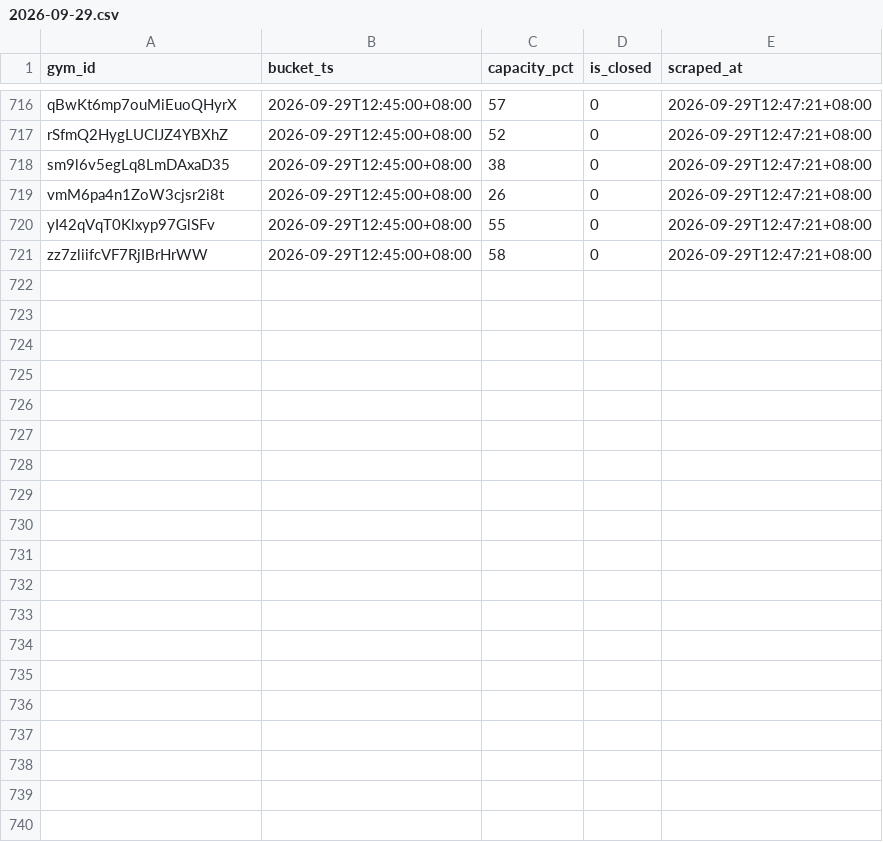
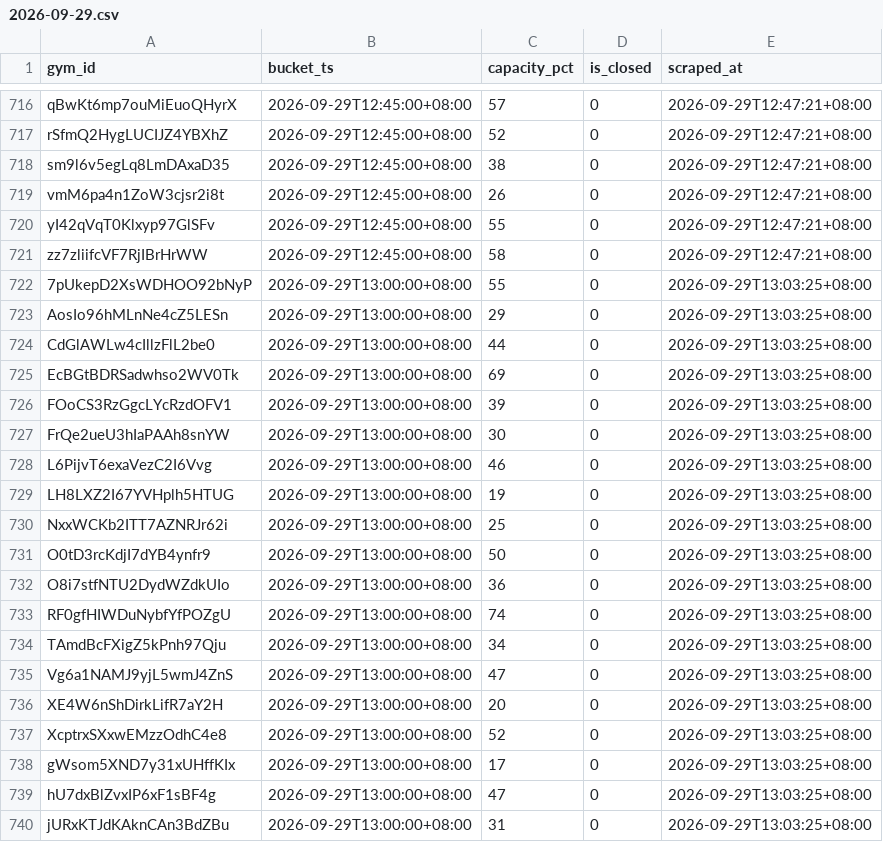
Before and after one commit to geraldlim8-max/activesg-gym-crowd, a CSV file: data/days/2026-09-29.csv, drawn as a sheet; only a part is shown, gaps mark what is left out; the diff covers the shown part only.

Commit message:
data: slot 2026-09-29T13:00:00+08:00 (7230 rows)

```diff
--- a/data/days/2026-09-29.csv
+++ b/data/days/2026-09-29.csv
@@ -721 +721,20 @@ yI42qVqT0Klxyp97GlSFv,2026-09-29T12:45:00+08:00,55,0,2026-09-29T12:47:21+08:00
 zz7zliifcVF7RjIBrHrWW,2026-09-29T12:45:00+08:00,58,0,2026-09-29T12:47:21+08:00
+7pUkepD2XsWDHOO92bNyP,2026-09-29T13:00:00+08:00,55,0,2026-09-29T13:03:25+08:00
+AosIo96hMLnNe4cZ5LESn,2026-09-29T13:00:00+08:00,29,0,2026-09-29T13:03:25+08:00
+CdGlAWLw4cIllzFlL2be0,2026-09-29T13:00:00+08:00,44,0,2026-09-29T13:03:25+08:00
+EcBGtBDRSadwhso2WV0Tk,2026-09-29T13:00:00+08:00,69,0,2026-09-29T13:03:25+08:00
+FOoCS3RzGgcLYcRzdOFV1,2026-09-29T13:00:00+08:00,39,0,2026-09-29T13:03:25+08:00
+FrQe2ueU3hIaPAAh8snYW,2026-09-29T13:00:00+08:00,30,0,2026-09-29T13:03:25+08:00
+L6PijvT6exaVezC2I6Vvg,2026-09-29T13:00:00+08:00,46,0,2026-09-29T13:03:25+08:00
+LH8LXZ2I67YVHplh5HTUG,2026-09-29T13:00:00+08:00,19,0,2026-09-29T13:03:25+08:00
+NxxWCKb2ITT7AZNRJr62i,2026-09-29T13:00:00+08:00,25,0,2026-09-29T13:03:25+08:00
+O0tD3rcKdjI7dYB4ynfr9,2026-09-29T13:00:00+08:00,50,0,2026-09-29T13:03:25+08:00
+O8i7stfNTU2DydWZdkUIo,2026-09-29T13:00:00+08:00,36,0,2026-09-29T13:03:25+08:00
+RF0gfHIWDuNybfYfPOZgU,2026-09-29T13:00:00+08:00,74,0,2026-09-29T13:03:25+08:00
+TAmdBcFXigZ5kPnh97Qju,2026-09-29T13:00:00+08:00,34,0,2026-09-29T13:03:25+08:00
+Vg6a1NAMJ9yjL5wmJ4ZnS,2026-09-29T13:00:00+08:00,47,0,2026-09-29T13:03:25+08:00
+XE4W6nShDirkLifR7aY2H,2026-09-29T13:00:00+08:00,20,0,2026-09-29T13:03:25+08:00
+XcptrxSXxwEMzzOdhC4e8,2026-09-29T13:00:00+08:00,52,0,2026-09-29T13:03:25+08:00
+gWsom5XND7y31xUHffKIx,2026-09-29T13:00:00+08:00,17,0,2026-09-29T13:03:25+08:00
+hU7dxBlZvxIP6xF1sBF4g,2026-09-29T13:00:00+08:00,47,0,2026-09-29T13:03:25+08:00
+jURxKTJdKAknCAn3BdZBu,2026-09-29T13:00:00+08:00,31,0,2026-09-29T13:03:25+08:00
```
Also changed, not shown: 11 added rows elsewhere in this file, 1 other file.
